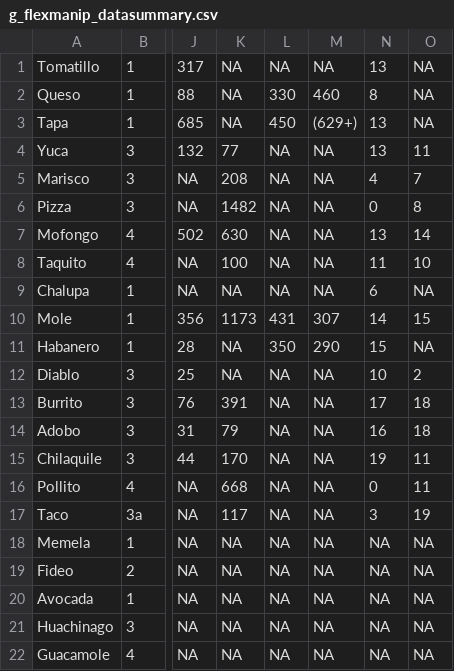
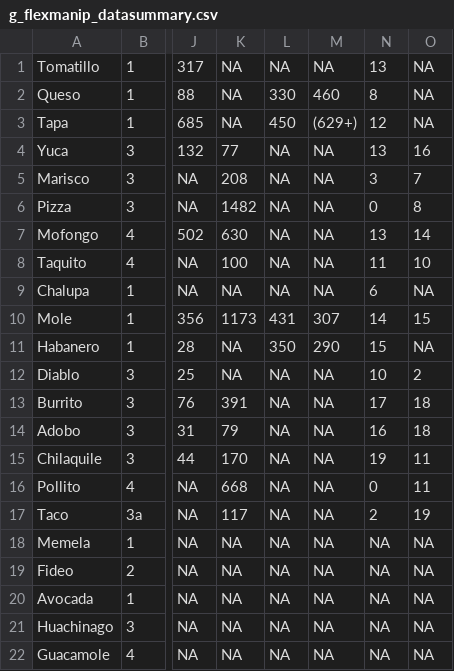
Before and after one commit to corinalogan/grackles, a CSV file: Files/Preregistrations/g_flexmanip_datasummary.csv, drawn as a sheet; only a part is shown, gaps mark what is left out; the diff names each change by its address in the sheet, - before the commit and + after, or states it on an @@ line.

Commit message:
updated motor diversity numbers in datasummary.csv

```diff
--- a/Files/Preregistrations/g_flexmanip_datasummary.csv
+++ b/Files/Preregistrations/g_flexmanip_datasummary.csv
-N3: 13
+N3: 12
-O4: 11
+O4: 16
-N5: 4
+N5: 3
-N17: 3
+N17: 2
```
